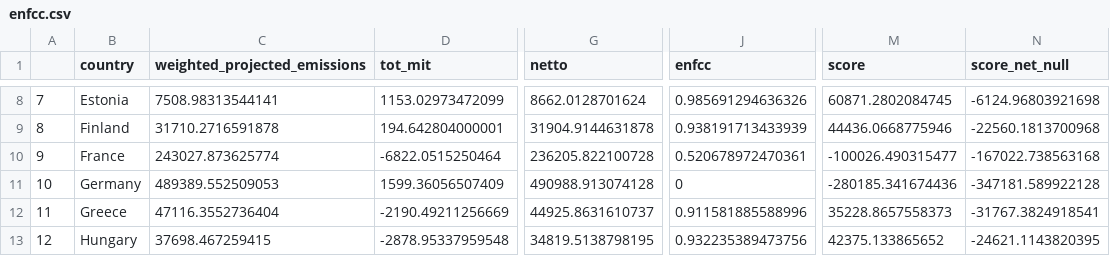
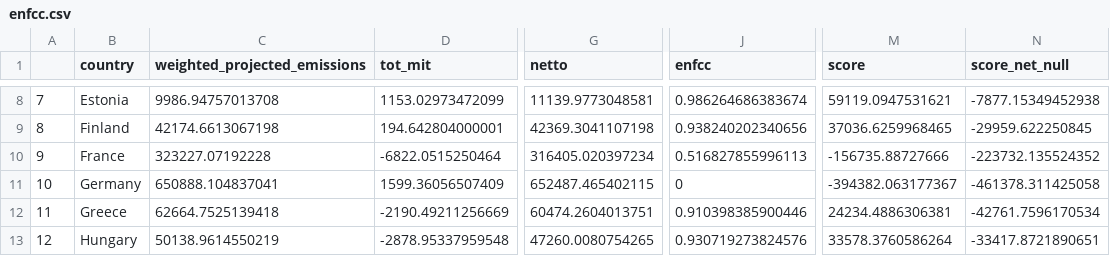
Before and after one commit to CyrilGeistlich/ENFCC, a CSV file: enfcc.csv, drawn as a sheet; only a part is shown, gaps mark what is left out; the diff covers the shown part only; the diff names each change by its address in the sheet, - before the commit and + after, or states it on an @@ line.

Commit message:
plots color scheme and import emissions

```diff
--- a/enfcc.csv
+++ b/enfcc.csv
-C8 (weighted_projected_emissions): 7508.98313544141
+C8 (weighted_projected_emissions): 9986.94757013708
-G8 (netto): 8662.0128701624
+G8 (netto): 11139.9773048581
-J8 (enfcc): 0.985691294636326
+J8 (enfcc): 0.986264686383674
-M8 (score): 60871.2802084745
+M8 (score): 59119.0947531621
-N8 (score_net_null): -6124.96803921698
+N8 (score_net_null): -7877.15349452938
-C9 (weighted_projected_emissions): 31710.2716591878
+C9 (weighted_projected_emissions): 42174.6613067198
-G9 (netto): 31904.9144631878
+G9 (netto): 42369.3041107198
-J9 (enfcc): 0.938191713433939
+J9 (enfcc): 0.938240202340656
-M9 (score): 44436.0668775946
+M9 (score): 37036.6259968465
-N9 (score_net_null): -22560.1813700968
+N9 (score_net_null): -29959.622250845
-C10 (weighted_projected_emissions): 243027.873625774
+C10 (weighted_projected_emissions): 323227.07192228
-G10 (netto): 236205.822100728
+G10 (netto): 316405.020397234
-J10 (enfcc): 0.520678972470361
+J10 (enfcc): 0.516827855996113
-M10 (score): -100026.490315477
+M10 (score): -156735.88727666
-N10 (score_net_null): -167022.738563168
+N10 (score_net_null): -223732.135524352
-C11 (weighted_projected_emissions): 489389.552509053
+C11 (weighted_projected_emissions): 650888.104837041
-G11 (netto): 490988.913074128
+G11 (netto): 652487.465402115
-M11 (score): -280185.341674436
+M11 (score): -394382.063177367
-N11 (score_net_null): -347181.589922128
+N11 (score_net_null): -461378.311425058
-C12 (weighted_projected_emissions): 47116.3552736404
+C12 (weighted_projected_emissions): 62664.7525139418
-G12 (netto): 44925.8631610737
+G12 (netto): 60474.2604013751
-J12 (enfcc): 0.911581885588996
+J12 (enfcc): 0.910398385900446
-M12 (score): 35228.8657558373
+M12 (score): 24234.4886306381
-N12 (score_net_null): -31767.3824918541
+N12 (score_net_null): -42761.7596170534
-C13 (weighted_projected_emissions): 37698.467259415
+C13 (weighted_projected_emissions): 50138.9614550219
-G13 (netto): 34819.5138798195
+G13 (netto): 47260.0080754265
-J13 (enfcc): 0.932235389473756
+J13 (enfcc): 0.930719273824576
-M13 (score): 42375.133865652
+M13 (score): 33578.3760586264
-N13 (score_net_null): -24621.1143820395
+N13 (score_net_null): -33417.8721890651
```
Also changed, not shown: 104 edited cells elsewhere in this file, 8 other files.
